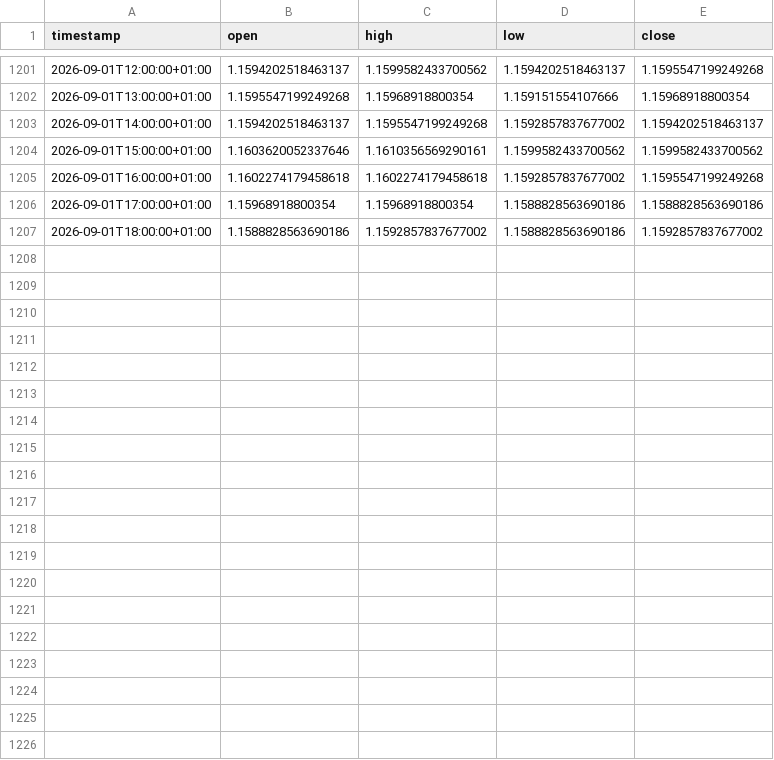
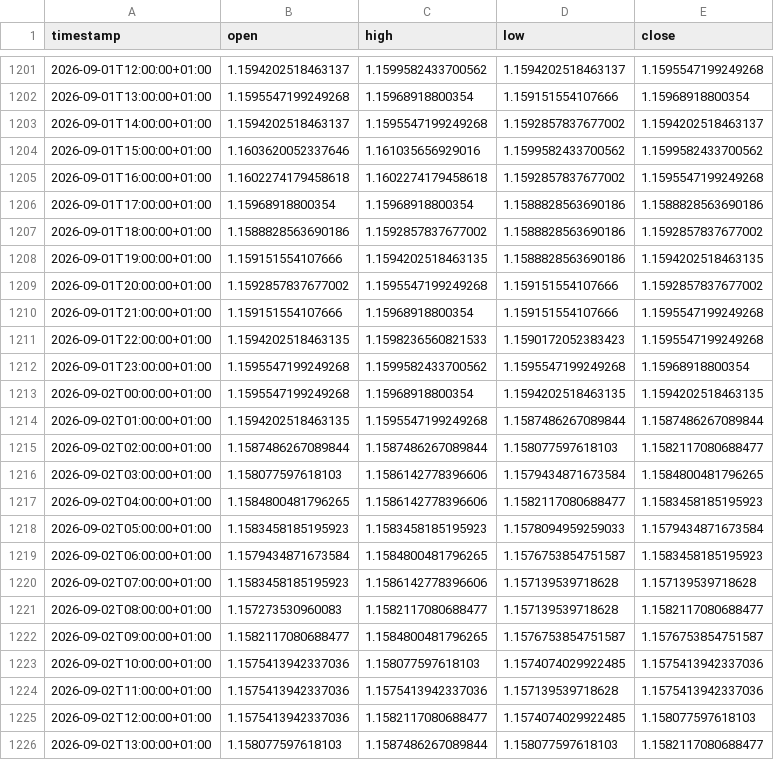
Before and after one commit to daniel17857-web/tide-paper-trader, a CSV file: data/fx_EURUSD_1h.csv, drawn as a sheet; only a part is shown, gaps mark what is left out.

```diff
--- a/data/fx_EURUSD_1h.csv
+++ b/data/fx_EURUSD_1h.csv
@@ -1203,3 +1203,3 @@ timestamp,open,high,low,close
 2026-09-01T14:00:00+01:00,1.1594202518463137,1.1595547199249268,1.1592857837677002,1.1594202518463137
-2026-09-01T15:00:00+01:00,1.1603620052337646,1.1610356569290161,1.1599582433700562,1.1599582433700562
+2026-09-01T15:00:00+01:00,1.1603620052337646,1.161035656929016,1.1599582433700562,1.1599582433700562
 2026-09-01T16:00:00+01:00,1.1602274179458618,1.1602274179458618,1.1592857837677002,1.1595547199249268
@@ -1207 +1207,20 @@ timestamp,open,high,low,close
 2026-09-01T18:00:00+01:00,1.1588828563690186,1.1592857837677002,1.1588828563690186,1.1592857837677002
+2026-09-01T19:00:00+01:00,1.159151554107666,1.1594202518463135,1.1588828563690186,1.1594202518463135
+2026-09-01T20:00:00+01:00,1.1592857837677002,1.1595547199249268,1.159151554107666,1.1592857837677002
+2026-09-01T21:00:00+01:00,1.159151554107666,1.15968918800354,1.159151554107666,1.1595547199249268
+2026-09-01T22:00:00+01:00,1.1594202518463135,1.1598236560821533,1.1590172052383423,1.1595547199249268
+2026-09-01T23:00:00+01:00,1.1595547199249268,1.1599582433700562,1.1595547199249268,1.15968918800354
+2026-09-02T00:00:00+01:00,1.1595547199249268,1.15968918800354,1.1594202518463135,1.1594202518463135
+2026-09-02T01:00:00+01:00,1.1594202518463135,1.1595547199249268,1.1587486267089844,1.1587486267089844
+2026-09-02T02:00:00+01:00,1.1587486267089844,1.1587486267089844,1.158077597618103,1.1582117080688477
+2026-09-02T03:00:00+01:00,1.158077597618103,1.1586142778396606,1.1579434871673584,1.1584800481796265
+2026-09-02T04:00:00+01:00,1.1584800481796265,1.1586142778396606,1.1582117080688477,1.1583458185195923
+2026-09-02T05:00:00+01:00,1.1583458185195923,1.1583458185195923,1.1578094959259033,1.1579434871673584
+2026-09-02T06:00:00+01:00,1.1579434871673584,1.1584800481796265,1.1576753854751587,1.1583458185195923
+2026-09-02T07:00:00+01:00,1.1583458185195923,1.1586142778396606,1.157139539718628,1.157139539718628
+2026-09-02T08:00:00+01:00,1.157273530960083,1.1582117080688477,1.157139539718628,1.1582117080688477
+2026-09-02T09:00:00+01:00,1.1582117080688477,1.1584800481796265,1.1576753854751587,1.1576753854751587
+2026-09-02T10:00:00+01:00,1.1575413942337036,1.158077597618103,1.1574074029922485,1.1575413942337036
+2026-09-02T11:00:00+01:00,1.1575413942337036,1.1575413942337036,1.157139539718628,1.1575413942337036
+2026-09-02T12:00:00+01:00,1.1575413942337036,1.1582117080688477,1.1574074029922485,1.158077597618103
+2026-09-02T13:00:00+01:00,1.158077597618103,1.1587486267089844,1.158077597618103,1.1582117080688477
```
Also changed, not shown: data/fx_AUDUSD_1h.csv, data/fx_GBPUSD_1h.csv, 4 other files.
